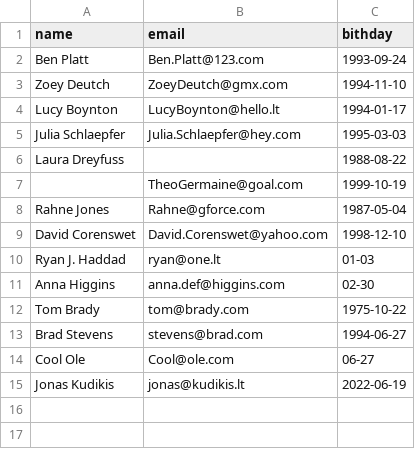
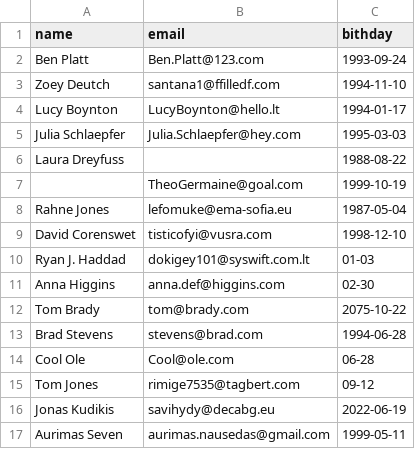
Before and after one commit to aurimas13/BirthdayReminderApp, a CSV file: test_data.csv, drawn as a sheet.

Commit message:
Updated test file

```diff
--- a/test_data.csv
+++ b/test_data.csv
@@ -2,3 +2,3 @@ name,email, bithday
 Ben Platt,Ben.Platt@123.com,1993-09-24
-Zoey Deutch,ZoeyDeutch@gmx.com,1994-11-10
+Zoey Deutch,santana1@ffilledf.com,1994-11-10
 Lucy Boynton,LucyBoynton@hello.lt,1994-01-17
@@ -7,9 +7,11 @@ Laura Dreyfuss,,1988-08-22
 ,TheoGermaine@goal.com,1999-10-19
-Rahne Jones,Rahne@gforce.com,1987-05-04
-David Corenswet,David.Corenswet@yahoo.com,1998-12-10
-Ryan J. Haddad,ryan@one.lt,01-03
+Rahne Jones,lefomuke@ema-sofia.eu,1987-05-04
+David Corenswet,tisticofyi@vusra.com,1998-12-10
+Ryan J. Haddad,dokigey101@syswift.com.lt,01-03
 Anna Higgins,anna.def@higgins.com,02-30
-Tom Brady,tom@brady.com,1975-10-22
-Brad Stevens,stevens@brad.com,1994-06-27
-Cool Ole,Cool@ole.com,06-27
-Jonas Kudikis,jonas@kudikis.lt,2022-06-19
+Tom Brady,tom@brady.com,2075-10-22
+Brad Stevens,stevens@brad.com,1994-06-28
+Cool Ole,Cool@ole.com,06-28
+Tom Jones,rimige7535@tagbert.com,09-12
+Jonas Kudikis,savihydy@decabg.eu,2022-06-19
+Aurimas Seven,aurimas.nausedas@gmail.com,1999-05-11
```
Also changed, not shown: 3 other files.
